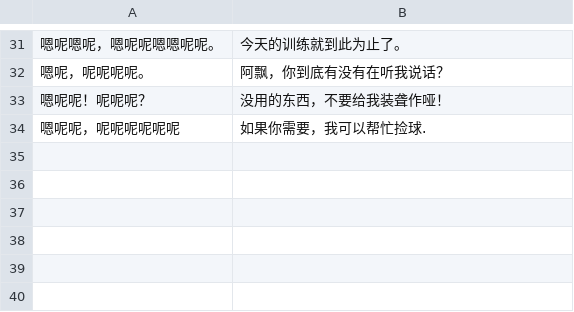
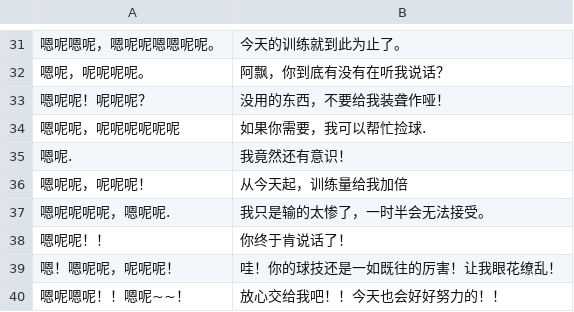
Before and after one commit to moyanj/BangbooTrans, a CSV file: dataset/邦布语数据集.csv, drawn as a sheet; only a part is shown, gaps mark what is left out; the diff names each change by its address in the sheet, - before the commit and + after, or states it on an @@ line.

```diff
--- a/dataset/邦布语数据集.csv
+++ b/dataset/邦布语数据集.csv
+row 35: 嗯呢. | 我竟然还有意识！
+row 36: 嗯呢呢，呢呢呢！ | 从今天起，训练量给我加倍
+row 37: 嗯呢呢呢呢，嗯呢呢. | 我只是输的太惨了，一时半会无法接受。
+row 38: 嗯呢呢！！ | 你终于肯说话了！
+row 39: 嗯！嗯呢呢，呢呢呢！ | 哇！你的球技还是一如既往的厉害！让我眼花缭乱！
+row 40: 嗯呢嗯呢！！嗯呢~~！ | 放心交给我吧！！今天也会好好努力的！！
```
Also changed, not shown: 5 other files.
